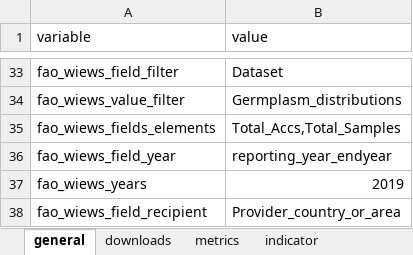
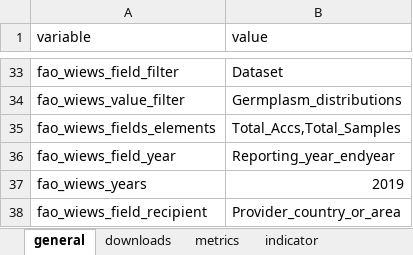
Before and after one commit to CIAT-DAPA/Plants_that_feed_the_world, an Excel workbook: data/conf/conf.xlsx, sheet general, drawn as a sheet; only a part is shown, gaps mark what is left out; values as stored, in another font and other column widths than the file's, no borders; the diff names each change by its address in the sheet, - before the commit and + after, or states it on an @@ line.

```diff
--- a/data/conf/conf.xlsx (sheet general)
+++ b/data/conf/conf.xlsx (sheet general)
-B36 (value): reporting_year_endyear
+B36 (value): Reporting_year_endyear
```
Also changed, not shown: sheet indicator, data/conf/crops.xlsx, 4 other files.
